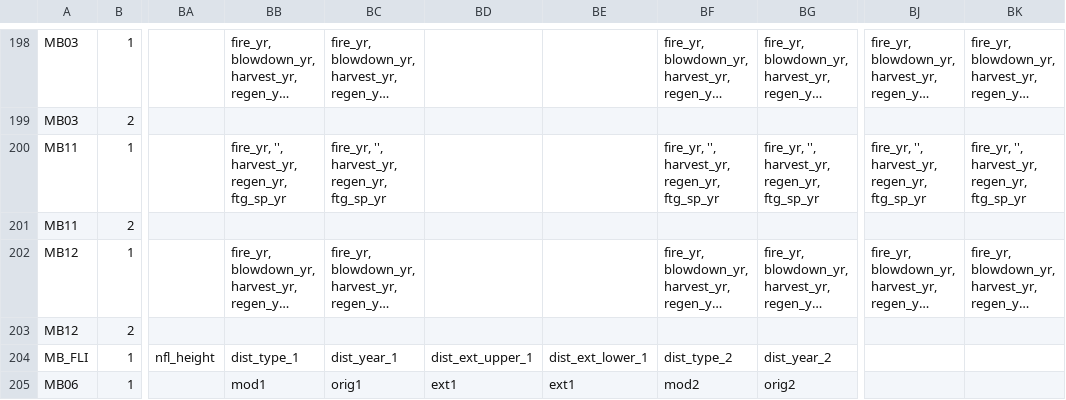
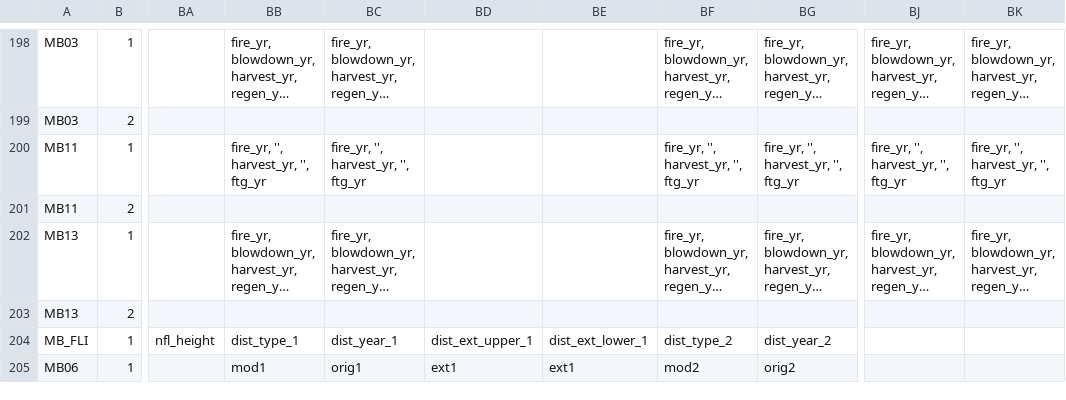
Before and after one commit to mtCarto/CASFRI, a CSV file: translation/tables/attribute_dependencies.csv, drawn as a sheet; only a part is shown, gaps mark what is left out; long unchanged cells end in …; the diff names each change by its address in the sheet, - before the commit and + after, or states it on an @@ line.

Commit message:
remove regen_yr for mb11

```diff
--- a/translation/tables/attribute_dependencies.csv
+++ b/translation/tables/attribute_dependencies.csv
-BB200: fire_yr, '', harvest_yr, regen_yr, ftg_sp_yr
+BB200: fire_yr, '', harvest_yr, '', ftg_yr
-BC200: fire_yr, '', harvest_yr, regen_yr, ftg_sp_yr
+BC200: fire_yr, '', harvest_yr, '', ftg_yr
-BF200: fire_yr, '', harvest_yr, regen_yr, ftg_sp_yr
+BF200: fire_yr, '', harvest_yr, '', ftg_yr
-BG200: fire_yr, '', harvest_yr, regen_yr, ftg_sp_yr
+BG200: fire_yr, '', harvest_yr, '', ftg_yr
-BJ200: fire_yr, '', harvest_yr, regen_yr, ftg_sp_yr
+BJ200: fire_yr, '', harvest_yr, '', ftg_yr
-BK200: fire_yr, '', harvest_yr, regen_yr, ftg_sp_yr
+BK200: fire_yr, '', harvest_yr, '', ftg_yr
-A202:A203: MB12
+A202:A203: MB13
```
